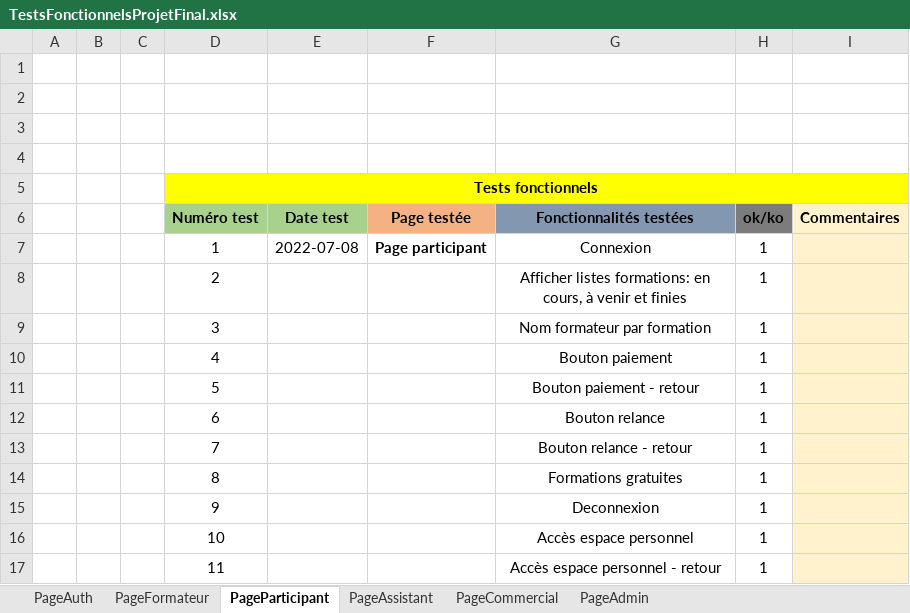
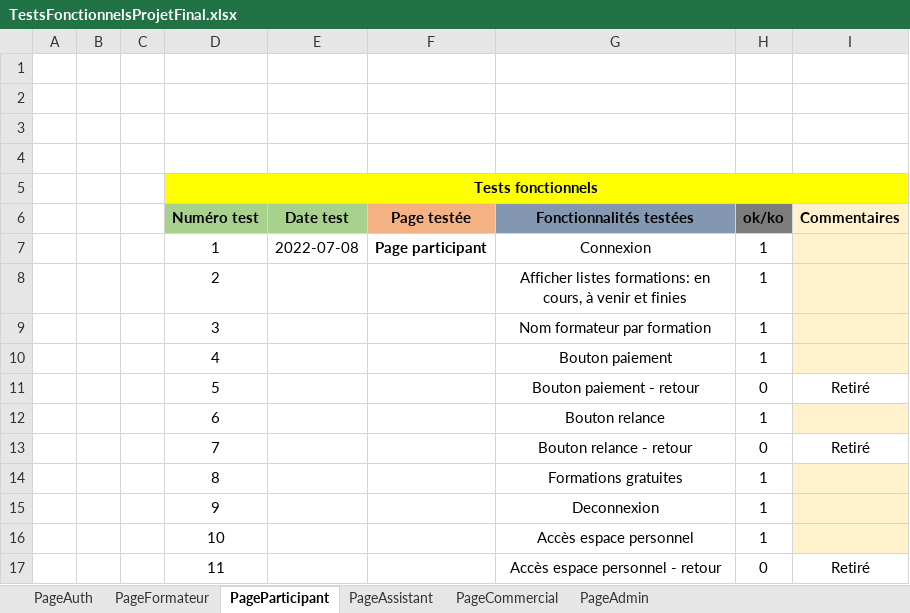
Before and after one commit to rdicerbo/ProjetFinal, an Excel workbook: TestsFonctionnelsProjetFinal.xlsx, sheet PageParticipant, drawn as a sheet; values as stored, in another font and other column widths than the file's, no borders; conditional formats not drawn; the diff names each change by its address in the sheet, - before the commit and + after, or states it on an @@ line.

```diff
--- a/TestsFonctionnelsProjetFinal.xlsx (sheet PageParticipant)
+++ b/TestsFonctionnelsProjetFinal.xlsx (sheet PageParticipant)
-H11 (ok/ko): 1
+H11 (ok/ko): 0
-I11 (Commentaires): (empty)
+I11 (Commentaires): Retiré
-I11 fill: #FFF2CC
+I11 fill: none
-H13 (ok/ko): 1
+H13 (ok/ko): 0
-I13 (Commentaires): (empty)
+I13 (Commentaires): Retiré
-I13 fill: #FFF2CC
+I13 fill: none
-H17 (ok/ko): 1
+H17 (ok/ko): 0
-I17 (Commentaires): (empty)
+I17 (Commentaires): Retiré
-I17 fill: #FFF2CC
+I17 fill: none
```
Also changed, not shown: sheet PageAssistant, sheet PageCommercial, sheet PageFormateur.
